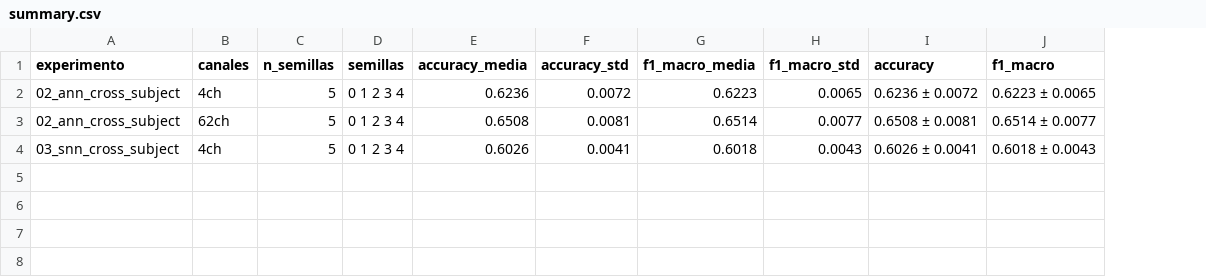
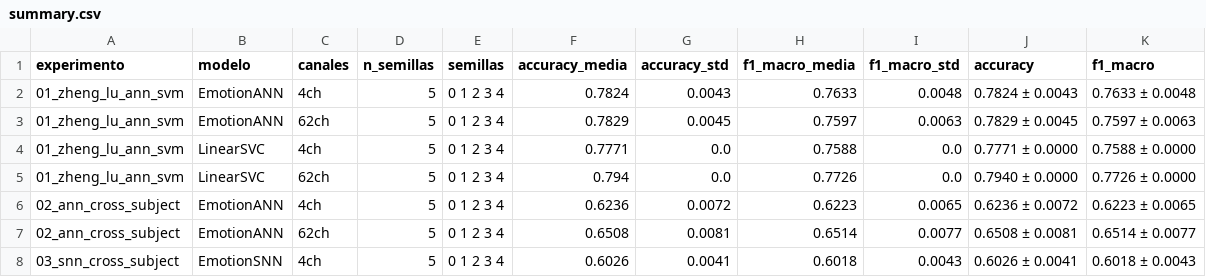
Before and after one commit to monicafdezlortal/tfg-snn-monica, a CSV file: results/summary.csv, drawn as a sheet; addresses are those after the commit; the diff names each change by its address in the sheet, - before the commit and + after, or states it on an @@ line.

Commit message:
Exp 01 (3/3): replica de Zheng & Lu con src/, --channels/--sessions/--seed y resultados con 5 semillas
- scripts/01_zheng_lu_ann_svm.py usa EmotionANN y la carga de datos de src/;
  da los mismos resultados por sesion que train_ann_zheng.py (4ch y 62ch,
  2 y 3 sesiones, comprobado con 2 epochs)
- data.py: zheng_sessions, zscore_train_test y parametro files en load_seed
- training.py: save_run escribe una matriz de confusion por modelo
- aggregate_seeds.py: columna modelo y soporte de varios modelos por run
- README: estado, comando, tabla de resultados, decisiones y limitaciones

```diff
--- a/results/summary.csv
+++ b/results/summary.csv
+column B (modelo), rows 6-8: EmotionANN | EmotionANN | EmotionSNN
+row 2: 01_zheng_lu_ann_svm | EmotionANN | 4ch | 5 | 0 1 2 3 4 | 0.7824 | 0.0043 | 0.7633 | 0.0048 | 0.7824 ± 0.0043 | 0.7633 ± 0.0048
+row 3: 01_zheng_lu_ann_svm | EmotionANN | 62ch | 5 | 0 1 2 3 4 | 0.7829 | 0.0045 | 0.7597 | 0.0063 | 0.7829 ± 0.0045 | 0.7597 ± 0.0063
+row 4: 01_zheng_lu_ann_svm | LinearSVC | 4ch | 5 | 0 1 2 3 4 | 0.7771 | 0.0 | 0.7588 | 0.0 | 0.7771 ± 0.0000 | 0.7588 ± 0.0000
+row 5: 01_zheng_lu_ann_svm | LinearSVC | 62ch | 5 | 0 1 2 3 4 | 0.794 | 0.0 | 0.7726 | 0.0 | 0.7940 ± 0.0000 | 0.7726 ± 0.0000
```
Also changed, not shown: 55 other files.
